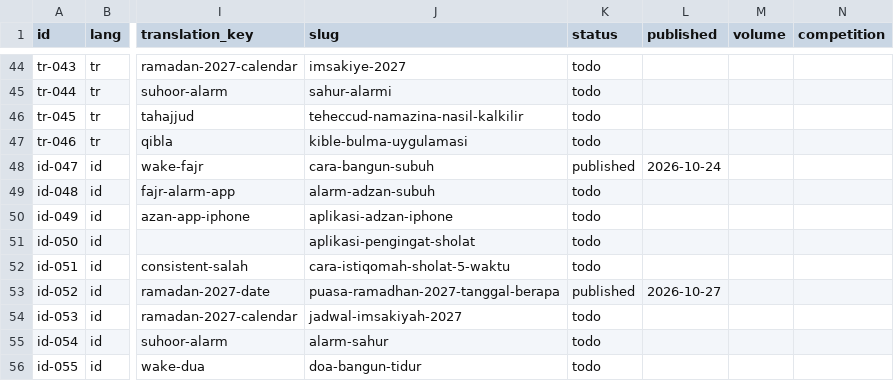
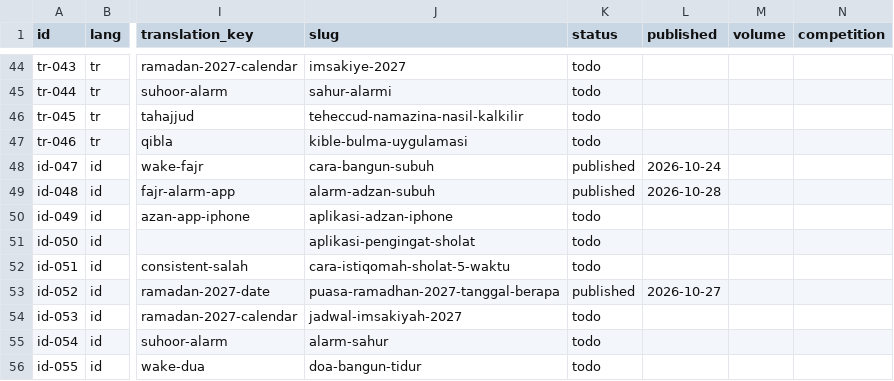
Before and after one commit to theomtripathi/salahalarm, a CSV file: website/seo/data/keywords.csv, drawn as a sheet; only a part is shown, gaps mark what is left out; the diff covers the shown part only; the diff names each change by its address in the sheet, - before the commit and + after, or states it on an @@ line.

```diff
--- a/website/seo/data/keywords.csv
+++ b/website/seo/data/keywords.csv
-K49 (status): todo
+K49 (status): published
-L49 (published): (empty)
+L49 (published): 2026-10-28
```
Also changed, not shown: 7 added rows and 10 edited cells elsewhere in this file, 11 other files.
